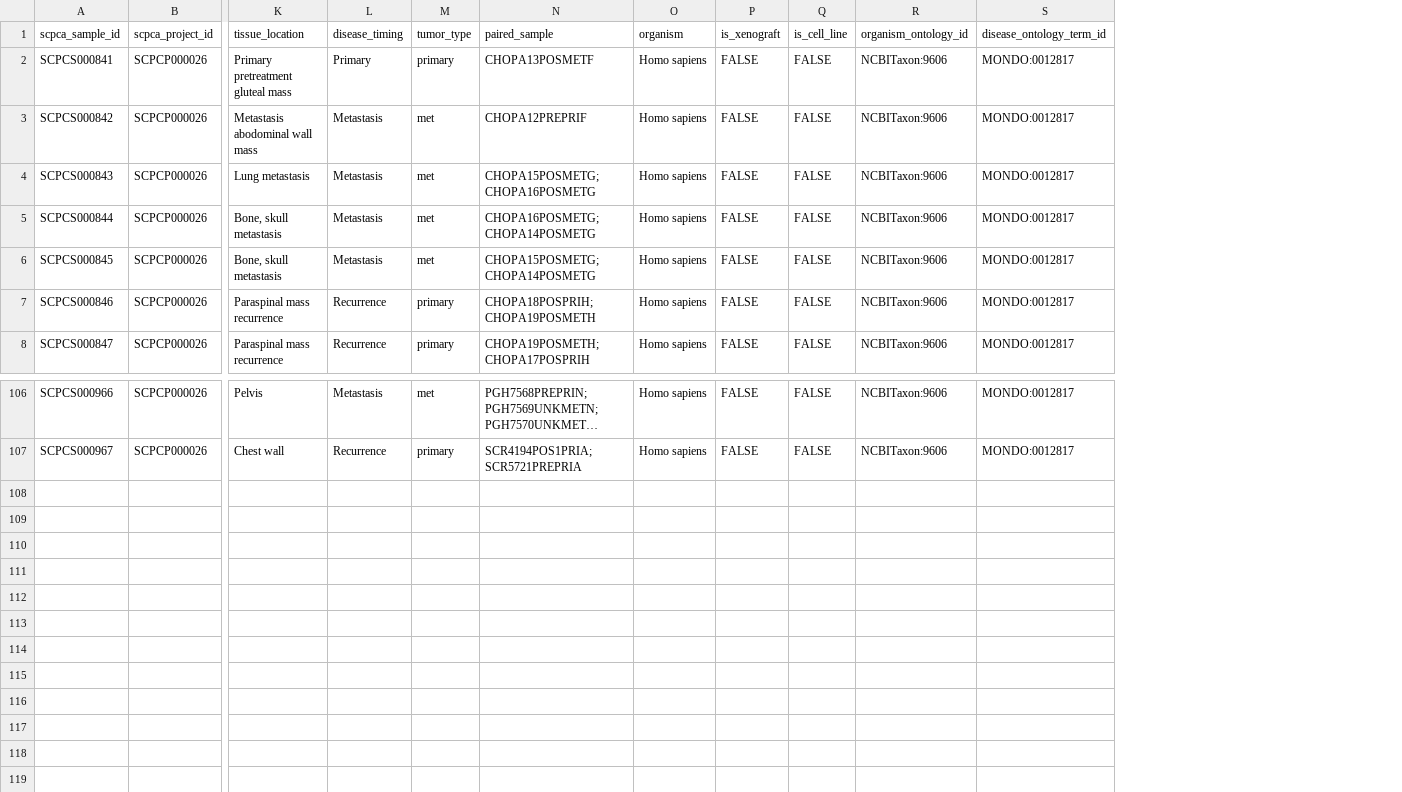
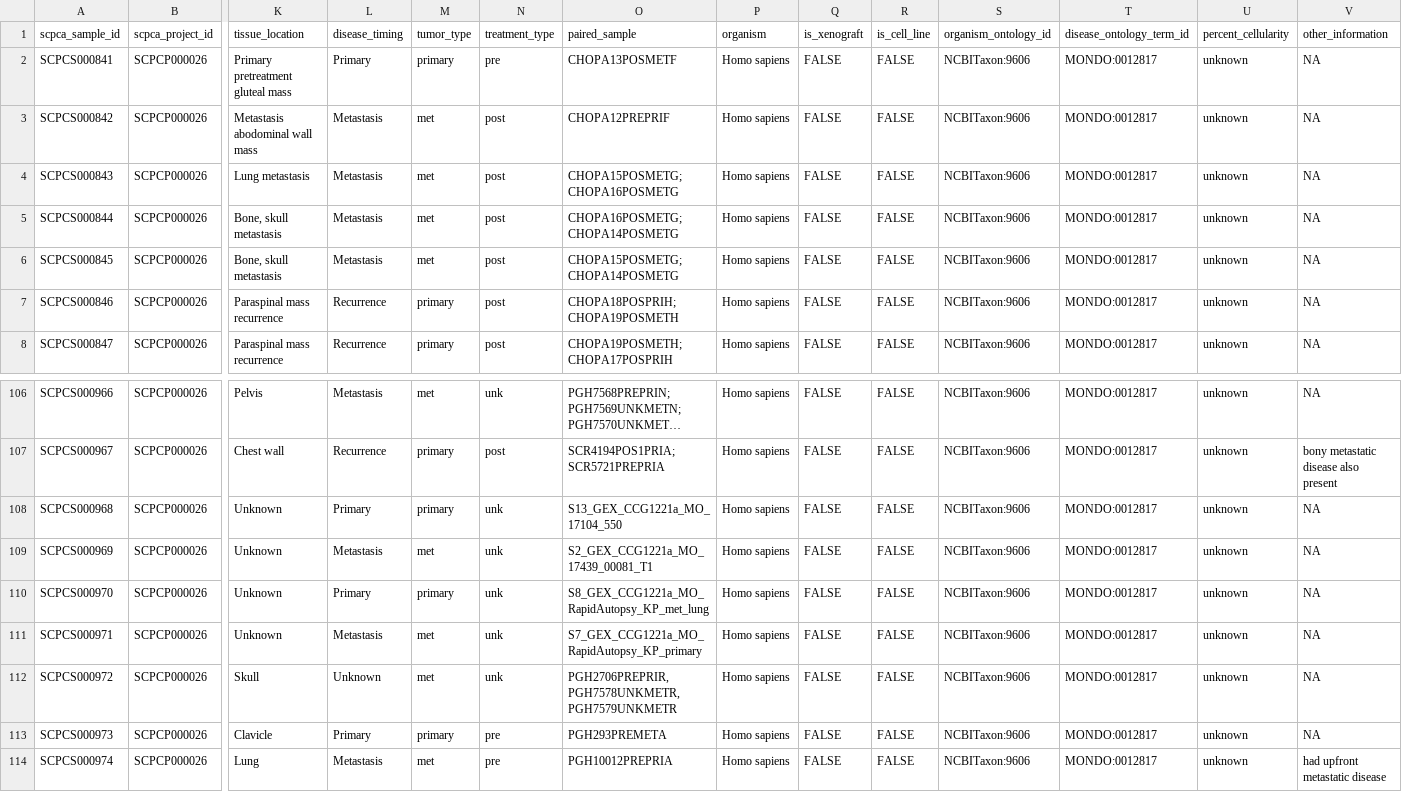
Before and after one commit to AlexsLemonade/ews-nf, a TSV file: sample-info/sample-metadata.tsv, drawn as a sheet; only a part is shown, gaps mark what is left out; long unchanged cells end in …; rows hold the shown columns only; the diff names each change by its address in the sheet, - before the commit and + after, or states it on an @@ line.

Commit message:
update sample metadata

```diff
--- a/sample-info/sample-metadata.tsv
+++ b/sample-info/sample-metadata.tsv
+column N (treatment_type), rows 2-8: pre | post | post | post | post | post | post; rows 106-107: unk | post
+column U (percent_cellularity), rows 2-8: all unknown; rows 106-107: unknown | unknown
+column V (other_information), rows 2-8: all NA; rows 106-107: NA | bony metastatic disease also present
+row 108: SCPCS000968 | SCPCP000026 | Unknown | Primary | primary | unk | S13_GEX_CCG1221a_MO_17104_550 | Homo sapiens | FALSE | FALSE | NCBITaxon:9606 | MONDO:0012817 | unknown | NA
+row 109: SCPCS000969 | SCPCP000026 | Unknown | Metastasis | met | unk | S2_GEX_CCG1221a_MO_17439_00081_T1 | Homo sapiens | FALSE | FALSE | NCBITaxon:9606 | MONDO:0012817 | unknown | NA
+row 110: SCPCS000970 | SCPCP000026 | Unknown | Primary | primary | unk | S8_GEX_CCG1221a_MO_RapidAutopsy_KP_met_lung | Homo sapiens | FALSE | FALSE | NCBITaxon:9606 | MONDO:0012817 | unknown | NA
+row 111: SCPCS000971 | SCPCP000026 | Unknown | Metastasis | met | unk | S7_GEX_CCG1221a_MO_RapidAutopsy_KP_primary | Homo sapiens | FALSE | FALSE | NCBITaxon:9606 | MONDO:0012817 | unknown | NA
+row 112: SCPCS000972 | SCPCP000026 | Skull | Unknown | met | unk | PGH2706PREPRIR, PGH7578UNKMETR, PGH7579UNKMETR | Homo sapiens | FALSE | FALSE | NCBITaxon:9606 | MONDO:0012817 | unknown | NA
+row 113: SCPCS000973 | SCPCP000026 | Clavicle | Primary | primary | pre | PGH293PREMETA | Homo sapiens | FALSE | FALSE | NCBITaxon:9606 | MONDO:0012817 | unknown | NA
+row 114: SCPCS000974 | SCPCP000026 | Lung | Metastasis | met | pre | PGH10012PREPRIA | Homo sapiens | FALSE | FALSE | NCBITaxon:9606 | MONDO:0012817 | unknown | had upfront metastatic disease
```
